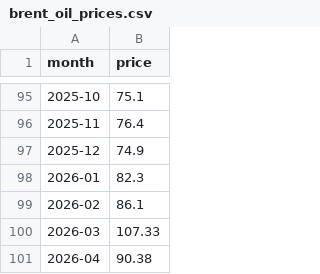
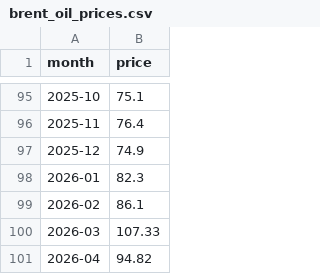
Before and after one commit to Anhthai1991/Gasoline_MVP, a CSV file: brent_oil_prices.csv, drawn as a sheet; only a part is shown, gaps mark what is left out.

```diff
--- a/brent_oil_prices.csv
+++ b/brent_oil_prices.csv
@@ -100,2 +100,2 @@
 2026-03,107.33
-2026-04,90.38
+2026-04,94.82
```
